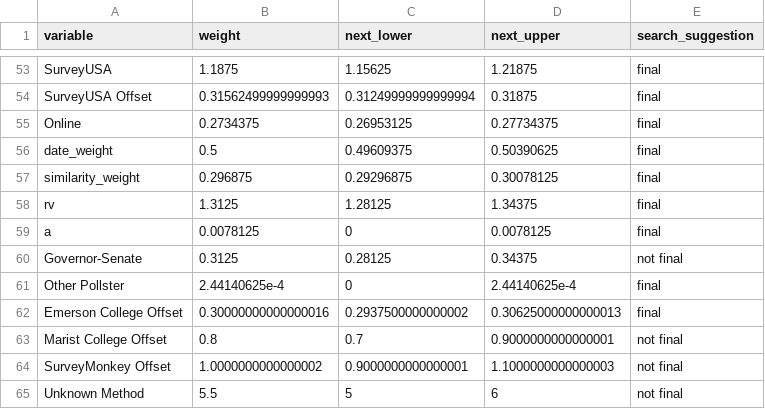
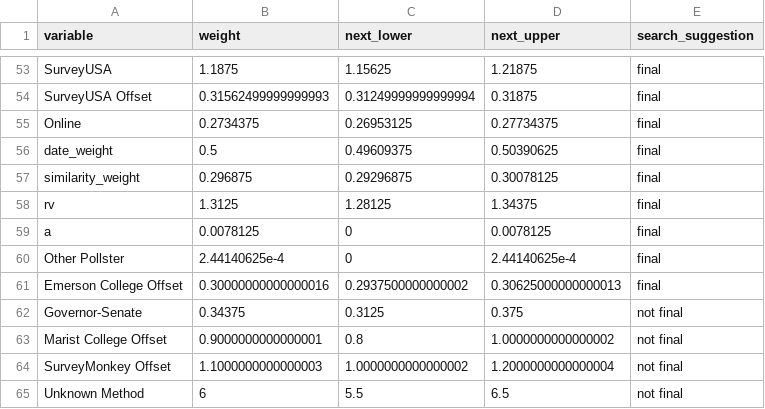
Before and after one commit to markjrieke/2022-midterm-forecasts, a CSV file: data/models/midterm_model/variable_weights.csv, drawn as a sheet; only a part is shown, gaps mark what is left out.

```diff
--- a/data/models/midterm_model/variable_weights.csv
+++ b/data/models/midterm_model/variable_weights.csv
@@ -59,7 +59,7 @@ rv,1.3125,1.28125,1.34375,final
 a,0.0078125,0,0.0078125,final
-Governor-Senate,0.3125,0.28125,0.34375,not final
 Other Pollster,2.44140625e-4,0,2.44140625e-4,final
 Emerson College Offset,0.30000000000000016,0.2937500000000002,0.30625000000000013,final
-Marist College Offset,0.8,0.7,0.9000000000000001,not final
-SurveyMonkey Offset,1.0000000000000002,0.9000000000000001,1.1000000000000003,not final
-Unknown Method,5.5,5,6,not final
+Governor-Senate,0.34375,0.3125,0.375,not final
+Marist College Offset,0.9000000000000001,0.8,1.0000000000000002,not final
+SurveyMonkey Offset,1.1000000000000003,1.0000000000000002,1.2000000000000004,not final
+Unknown Method,6,5.5,6.5,not final
```
Also changed, not shown: data/models/midterm_model/rmse_tracker.csv, 1 other file.
